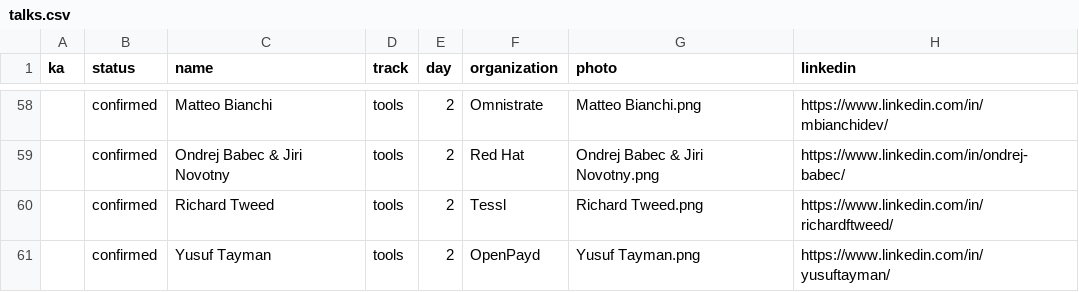
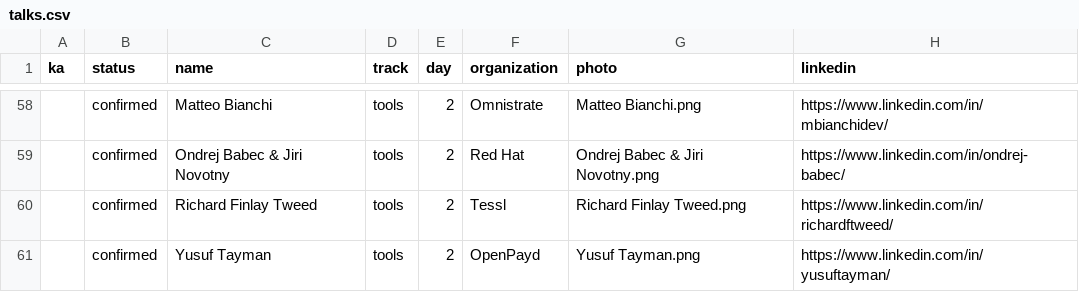
Before and after one commit to sreday/website, a CSV file: 2024-london/_db/talks.csv, drawn as a sheet; only a part is shown, gaps mark what is left out; the diff names each change by its address in the sheet, - before the commit and + after, or states it on an @@ line.

Commit message:
Add files via upload

```diff
--- a/2024-london/_db/talks.csv
+++ b/2024-london/_db/talks.csv
-C60 (name): Richard Tweed
+C60 (name): Richard Finlay Tweed
-G60 (photo): Richard Tweed.png
+G60 (photo): Richard Finlay Tweed.png
```
